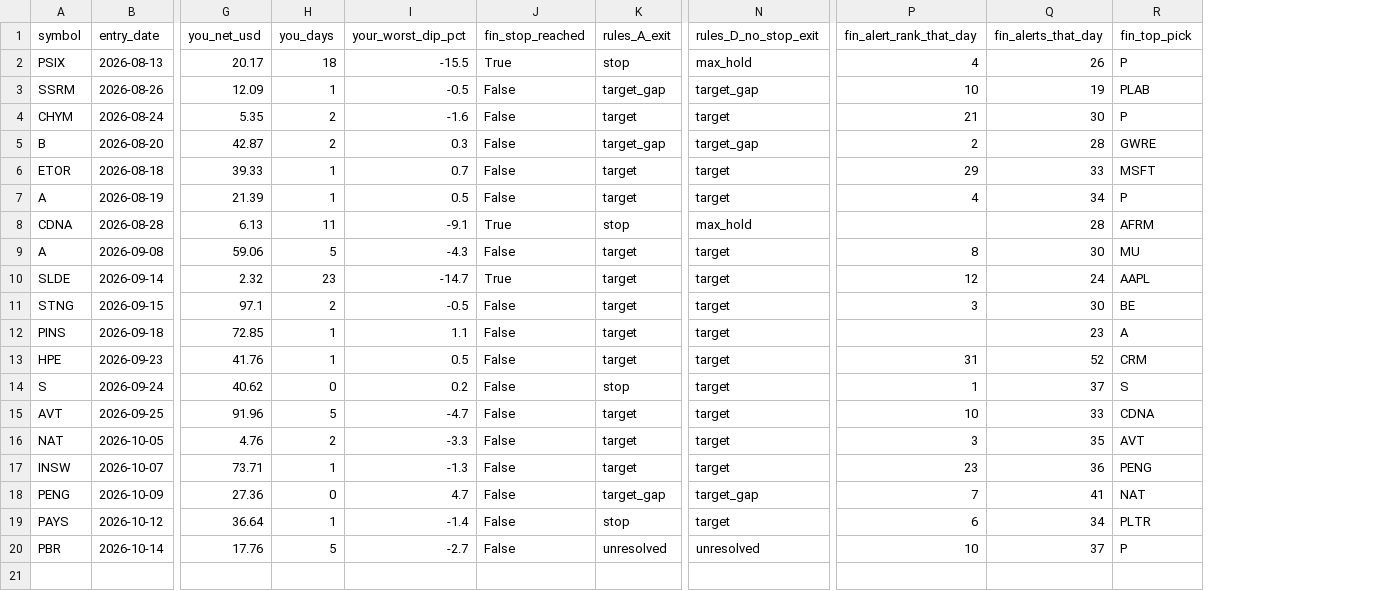
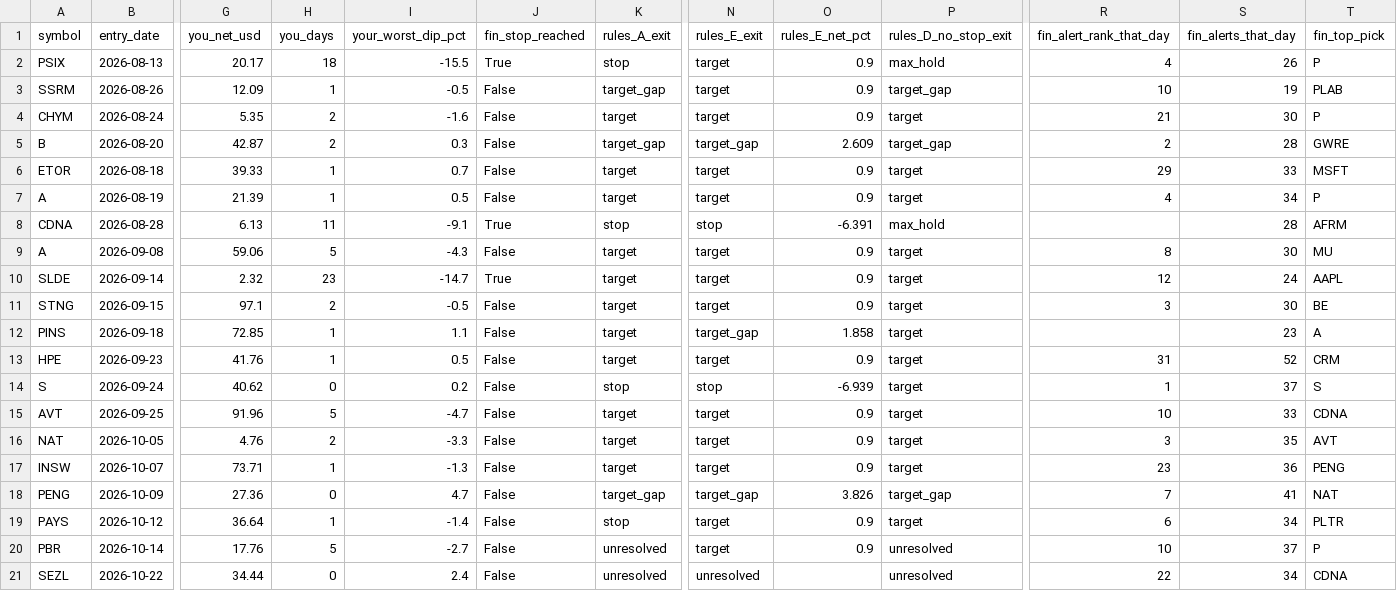
Before and after one commit to njdfan1711-cpu/Fin, a CSV file: swing_backtest_my_trades.csv, drawn as a sheet; only a part is shown, gaps mark what is left out; rows hold the shown columns only; the diff names each change by its address in the sheet, - before the commit and + after, or states it on an @@ line.

```diff
--- a/swing_backtest_my_trades.csv
+++ b/swing_backtest_my_trades.csv
+column N (rules_E_exit), rows 2-20: target | target | target | target_gap | target | target | stop | target | target | target | target_gap | target | stop | target | target | target | target_gap | target | target
+column O (rules_E_net_pct), rows 2-20: 0.9 | 0.9 | 0.9 | 2.609 | 0.9 | 0.9 | -6.391 | 0.9 | 0.9 | 0.9 | 1.858 | 0.9 | -6.939 | 0.9 | 0.9 | 0.9 | 3.826 | 0.9 | 0.9
+row 21: SEZL | 2026-10-22 | 34.44 | 0 | 2.4 | False | unresolved | unresolved |  | unresolved | 22 | 34 | CDNA
```
Also changed, not shown: swing_backtest_trades.csv, 2 other files.
